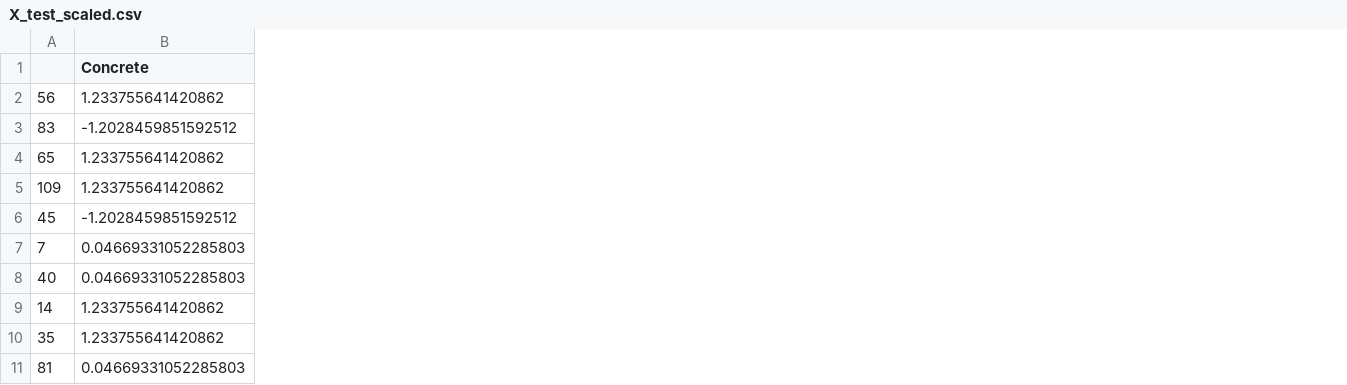
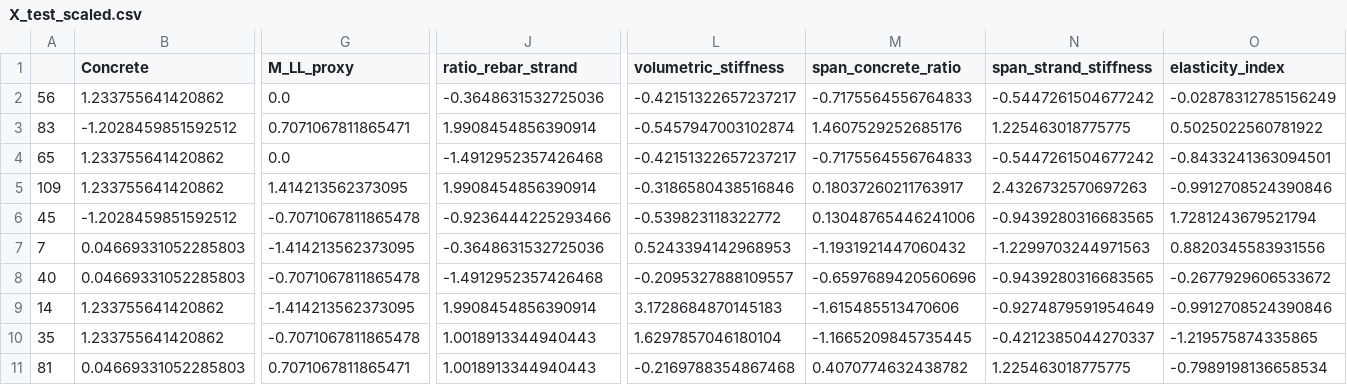
Before and after one commit to MD-Saadman-Fuad/Unified-ML-Optimization-Framework-for-Cost-Sensitive-Prestressed-Concrete-I-Girder-Design, a CSV file: data/splits/X_test_scaled.csv, drawn as a sheet; only a part is shown, gaps mark what is left out; the diff names each change by its address in the sheet, - before the commit and + after, or states it on an @@ line.

```diff
--- a/data/splits/X_test_scaled.csv
+++ b/data/splits/X_test_scaled.csv
+column G (M_LL_proxy), rows 2-11: 0.0 | 0.7071067811865471 | 0.0 | 1.414213562373095 | -0.7071067811865478 | -1.414213562373095 | -0.7071067811865478 | -1.414213562373095 | -0.7071067811865478 | 0.7071067811865471
+column J (ratio_rebar_strand), rows 2-11: -0.3648631532725036 | 1.9908454856390914 | -1.4912952357426468 | 1.9908454856390914 | -0.9236444225293466 | -0.3648631532725036 | -1.4912952357426468 | 1.9908454856390914 | 1.0018913344940443 | 1.0018913344940443
+column L (volumetric_stiffness), rows 2-11: -0.42151322657237217 | -0.5457947003102874 | -0.42151322657237217 | -0.3186580438516846 | -0.539823118322772 | 0.5243394142968953 | -0.2095327888109557 | 3.1728684870145183 | 1.6297857046180104 | -0.2169788354867468
+column M (span_concrete_ratio), rows 2-11: -0.7175564556764833 | 1.4607529252685176 | -0.7175564556764833 | 0.18037260211763917 | 0.13048765446241006 | -1.1931921447060432 | -0.6597689420560696 | -1.615485513470606 | -1.1665209845735445 | 0.4070774632438782
+column N (span_strand_stiffness), rows 2-11: -0.5447261504677242 | 1.225463018775775 | -0.5447261504677242 | 2.4326732570697263 | -0.9439280316683565 | -1.2299703244971563 | -0.9439280316683565 | -0.9274879591954649 | -0.4212385044270337 | 1.225463018775775
+column O (elasticity_index), rows 2-11: -0.02878312785156249 | 0.5025022560781922 | -0.8433241363094501 | -0.9912708524390846 | 1.7281243679521794 | 0.8820345583931556 | -0.2677929606533672 | -0.9912708524390846 | -1.219575874335865 | -0.7989198136658534
```
Also changed, not shown: reports/model_comparison.csv, 20 other files.
